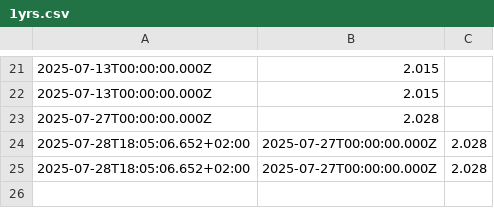
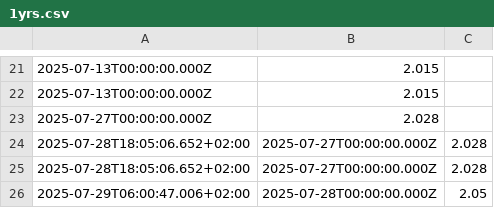
Before and after one commit to padnettest/n8n, a CSV file: 1yrs.csv, drawn as a sheet; only a part is shown, gaps mark what is left out; the diff names each change by its address in the sheet, - before the commit and + after, or states it on an @@ line.

Commit message:
update 2025-07-29T06:00:47.782+02:00

```diff
--- a/1yrs.csv
+++ b/1yrs.csv
+row 26: 2025-07-29T06:00:47.006+02:00 | 2025-07-28T00:00:00.000Z | 2.05
```
